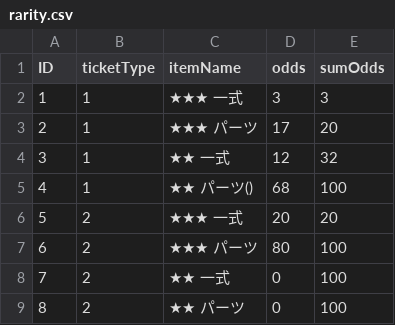
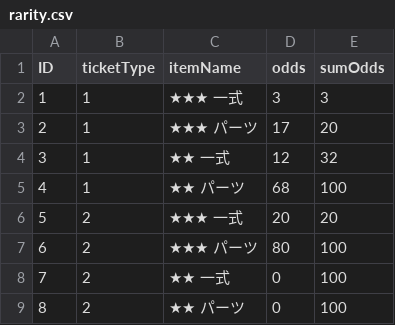
Before and after one commit to daigookabe/Gacha, a CSV file: rarity.csv, drawn as a sheet.

Commit message:
ノーマルガチャとスペシャルガチャの共通化第一弾(ticketCountとroundの共通化)

```diff
--- a/rarity.csv
+++ b/rarity.csv
@@ -4,3 +4,3 @@ ID,ticketType,itemName,odds,sumOdds
 3,1,★★　一式,12,32
-4,1,★★　パーツ(),68,100
+4,1,★★　パーツ,68,100
 5,2,★★★　一式,20,20
```
Also changed, not shown: 3 other files.
